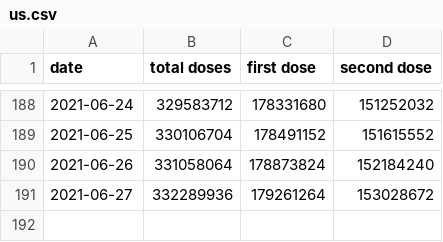
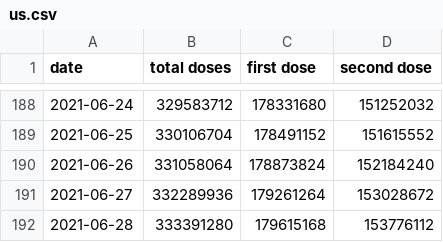
Before and after one commit to drebrb/covid-19, a CSV file: vaccinations/us.csv, drawn as a sheet; only a part is shown, gaps mark what is left out; the diff names each change by its address in the sheet, - before the commit and + after, or states it on an @@ line.

Commit message:
Updating data.

```diff
--- a/vaccinations/us.csv
+++ b/vaccinations/us.csv
+row 192: 2021-06-28 | 333391280 | 179615168 | 153776112
```
Also changed, not shown: 2 other files.
